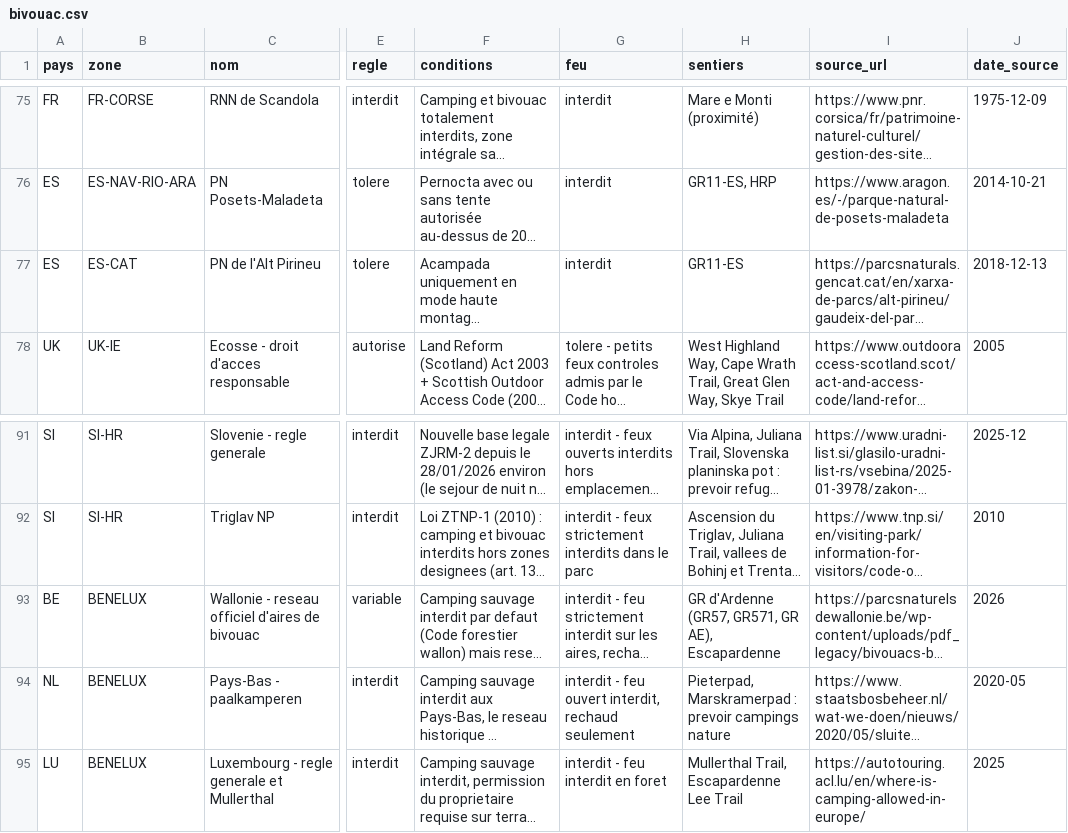
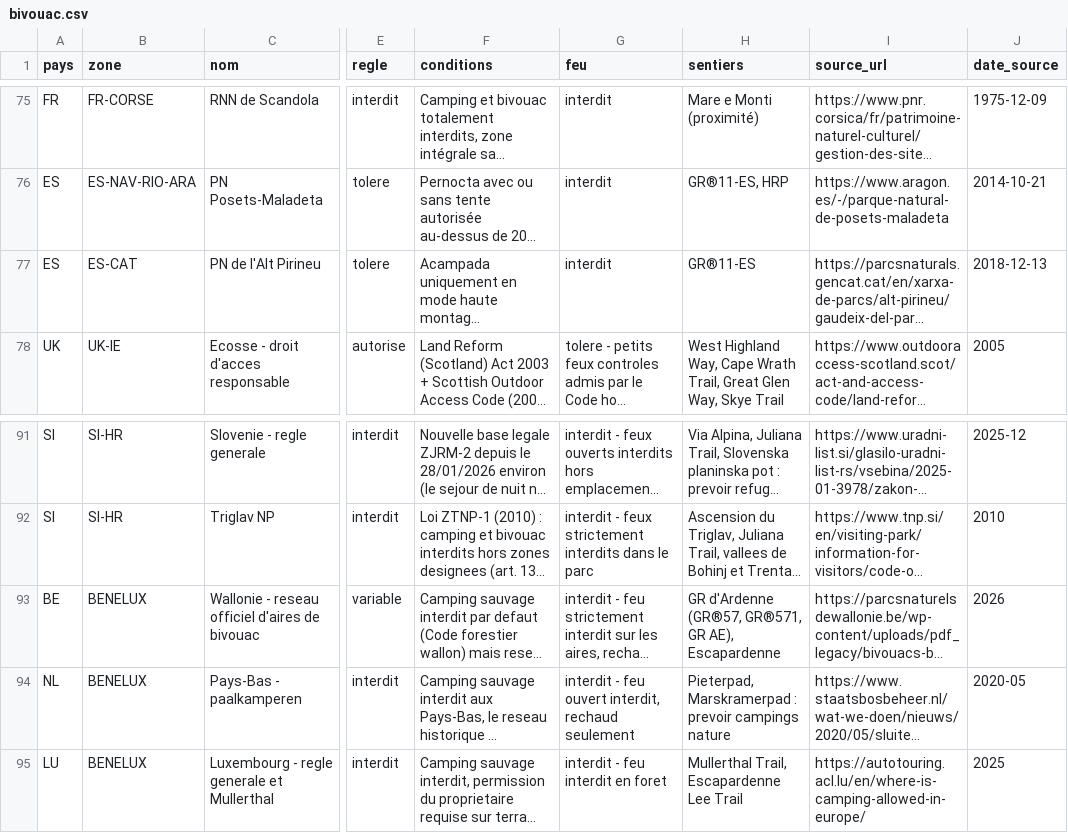
Before and after one commit to clementaes-omw/veille-sentiers-europe, a CSV file: referentiel/bivouac.csv, drawn as a sheet; only a part is shown, gaps mark what is left out; long unchanged cells end in …; the diff covers the shown part only; the diff names each change by its address in the sheet, - before the commit and + after, or states it on an @@ line.

Commit message:
marque: etend GR® aux digests, referentiels et prompt de veille (#58)
Complete #57, qui n'avait couvert que les fiches d'alerte : 35 digests,
bivouac.csv (titres de fiches et colonne sentiers) et zones-coords.csv
(etiquettes des marqueurs de la carte).

agent-prompt.md porte desormais la convention, sans quoi le run de veille
suivant reintroduisait des GR nus. verif_faits.py retire le ® avant
extraction des faits : il coupait le nom propre et remontait 50 pertes de
sentiers qui etaient tous encore la.

Clefs de deduplication, titres de sources tierces et URL restent intacts.

```diff
--- a/referentiel/bivouac.csv
+++ b/referentiel/bivouac.csv
-H76 (sentiers): GR11-ES, HRP
+H76 (sentiers): GR®11-ES, HRP
-H77 (sentiers): GR11-ES
+H77 (sentiers): GR®11-ES
-H93 (sentiers): GR d'Ardenne (GR57, GR571, GR AE),…
+H93 (sentiers): GR d'Ardenne (GR®57, GR®571, GR AE),…
```
Also changed, not shown: 54 edited cells elsewhere in this file, referentiel/zones-coords.csv, 39 other files.
